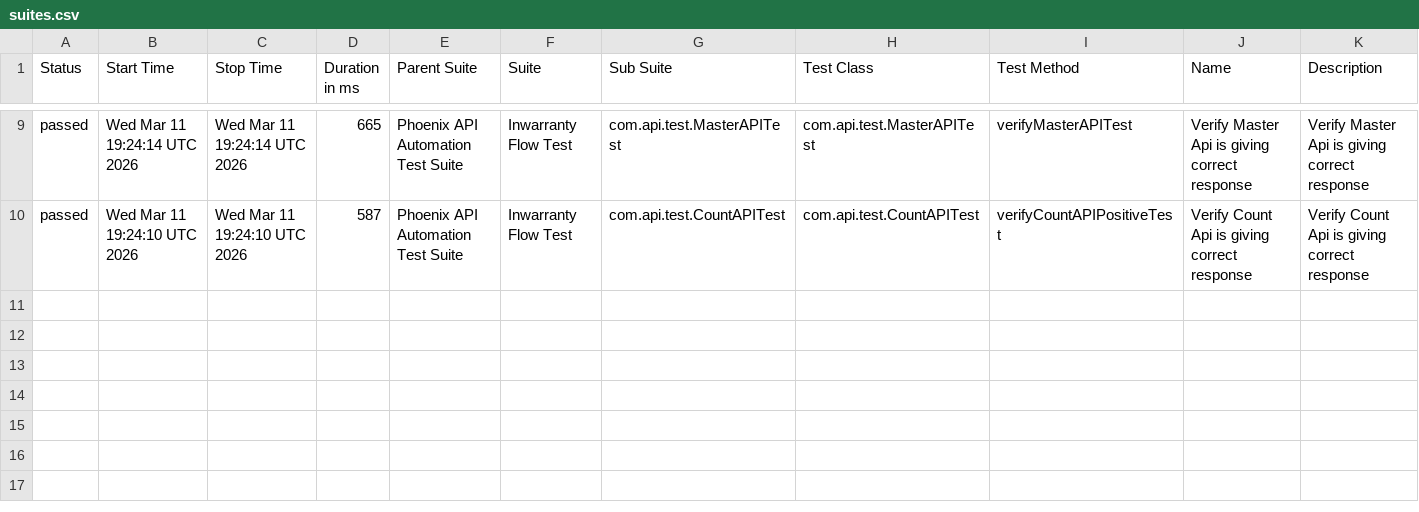
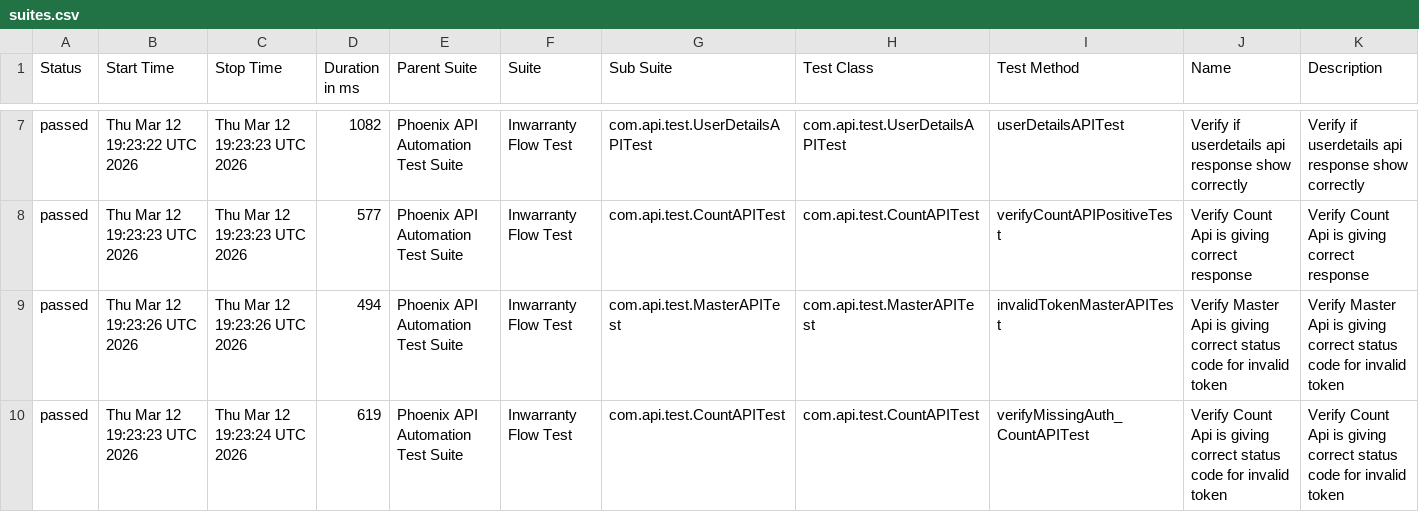
Before and after one commit to sailesh123kumar/PhoenixTestAutomationFramework, a CSV file: data/suites.csv, drawn as a sheet; only a part is shown, gaps mark what is left out; the diff covers the shown part only.

```diff
--- a/data/suites.csv
+++ b/data/suites.csv
@@ -9,2 +7,4 @@
-"passed","Wed Mar 11 19:24:14 UTC 2026","Wed Mar 11 19:24:14 UTC 2026","665","Phoenix API Automation Test Suite","Inwarranty Flow Test","com.api.test.MasterAPITest","com.api.test.MasterAPITest","verifyMasterAPITest","Verify Master Api is giving correct response","Verify Master Api is giving correct response"
-"passed","Wed Mar 11 19:24:10 UTC 2026","Wed Mar 11 19:24:10 UTC 2026","587","Phoenix API Automation Test Suite","Inwarranty Flow Test","com.api.test.CountAPITest","com.api.test.CountAPITest","verifyCountAPIPositiveTest","Verify Count Api is giving correct response","Verify Count Api is giving correct response"
+"passed","Thu Mar 12 19:23:22 UTC 2026","Thu Mar 12 19:23:23 UTC 2026","1082","Phoenix API Automation Test Suite","Inwarranty Flow Test","com.api.test.UserDetailsAPITest","com.api.test.UserDetailsAPITest","userDetailsAPITest","Verify if userdetails api response show correctly","Verify if userdetails api response show correctly"
+"passed","Thu Mar 12 19:23:23 UTC 2026","Thu Mar 12 19:23:23 UTC 2026","577","Phoenix API Automation Test Suite","Inwarranty Flow Test","com.api.test.CountAPITest","com.api.test.CountAPITest","verifyCountAPIPositiveTest","Verify Count Api is giving correct response","Verify Count Api is giving correct response"
+"passed","Thu Mar 12 19:23:26 UTC 2026","Thu Mar 12 19:23:26 UTC 2026","494","Phoenix API Automation Test Suite","Inwarranty Flow Test","com.api.test.MasterAPITest","com.api.test.MasterAPITest","invalidTokenMasterAPITest","Verify Master Api is giving correct status code for invalid token","Verify Master Api is giving correct status code for invalid token"
+"passed","Thu Mar 12 19:23:23 UTC 2026","Thu Mar 12 19:23:24 UTC 2026","619","Phoenix API Automation Test Suite","Inwarranty Flow Test","com.api.test.CountAPITest","com.api.test.CountAPITest","verifyMissingAuth_CountAPITest","Verify Count Api is giving correct status code for invalid token","Verify Count Api is giving correct status code for invalid token"
```
Also changed, not shown: 2 removed rows and 25 edited cells elsewhere in this file, data/behaviors.csv, 47 other files.
